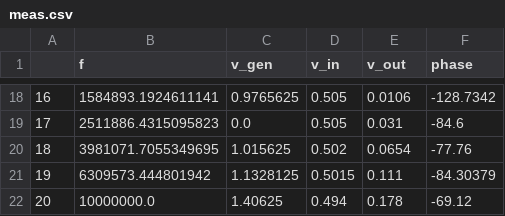
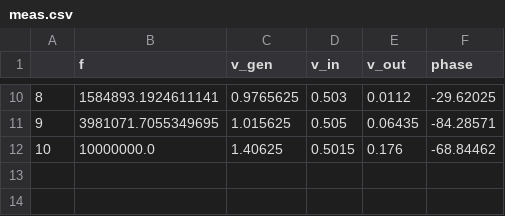
Before and after one commit to johnrscott/radios, a CSV file: lc/meas.csv, drawn as a sheet; only a part is shown, gaps mark what is left out; removed rows and columns are numbered as before the commit, all else as after; the diff covers the shown part only; the diff names each change by its address in the sheet, - before the commit and + after, or states it on an @@ line.

Commit message:
Tested averaging the phase, but need to add a delay to make it work

```diff
--- a/lc/meas.csv
+++ b/lc/meas.csv
@@ column A renumbered from row 3 down @@
-D10 (v_in): 0.505
+D10 (v_in): 0.503
-E10 (v_out): 0.0106
+E10 (v_out): 0.0112
-F10 (phase): -128.7342
+F10 (phase): -29.62025
-row 19: 17 | 2511886.4315095823 | 0.0 | 0.505 | 0.031 | -84.6
-D11 (v_in): 0.502
+D11 (v_in): 0.505
-E11 (v_out): 0.0654
+E11 (v_out): 0.06435
-F11 (phase): -77.76
+F11 (phase): -84.28571
-row 21: 19 | 6309573.444801942 | 1.1328125 | 0.5015 | 0.111 | -84.30379
-D12 (v_in): 0.494
+D12 (v_in): 0.5015
-E12 (v_out): 0.178
+E12 (v_out): 0.176
-F12 (phase): -69.12
+F12 (phase): -68.84462
```
Also changed, not shown: 8 removed rows and 21 edited cells elsewhere in this file, 1 other file.
